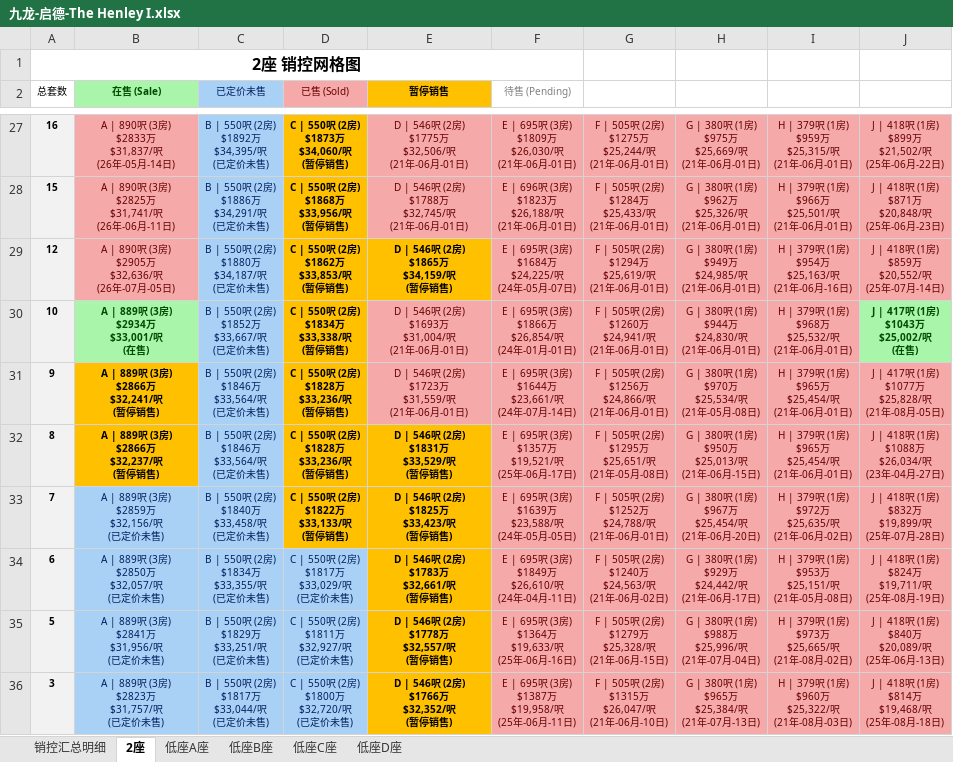
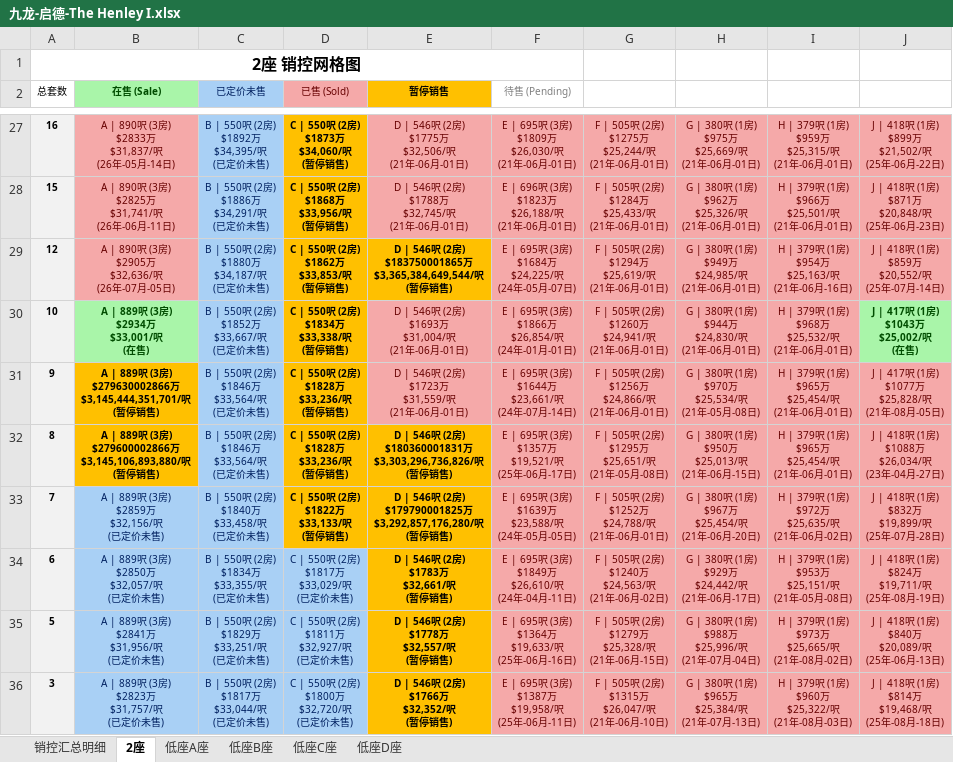
Before and after one commit to neil-studio/hk-properties, an Excel workbook: files/九龙-启德-The Henley I.xlsx, sheet 2座, drawn as a sheet; only a part is shown, gaps mark what is left out; values as stored, in another font and other column widths than the file's, no borders; ↵ is a line break in a cell; the diff names each change by its address in the sheet, - before the commit and + after, or states it on an @@ line.

```diff
--- a/files/九龙-启德-The Henley I.xlsx (sheet 2座)
+++ b/files/九龙-启德-The Henley I.xlsx (sheet 2座)
-E29 (暂停销售): …(2房) ↵ $1865万 ↵ $34,159/呎 ↵ (暂…
+E29 (暂停销售): …(2房) ↵ $183750001865万 ↵ $3,365,384,649,544/呎 ↵ (暂…
-B31 (在售 (Sale)): …(3房) ↵ $2866万 ↵ $32,241/呎 ↵ (暂…
+B31 (在售 (Sale)): …(3房) ↵ $279630002866万 ↵ $3,145,444,351,701/呎 ↵ (暂…
-B32 (在售 (Sale)): …(3房) ↵ $2866万 ↵ $32,237/呎 ↵ (暂…
+B32 (在售 (Sale)): …(3房) ↵ $279600002866万 ↵ $3,145,106,893,880/呎 ↵ (暂…
-E32 (暂停销售): …(2房) ↵ $1831万 ↵ $33,529/呎 ↵ (暂…
+E32 (暂停销售): …(2房) ↵ $180360001831万 ↵ $3,303,296,736,826/呎 ↵ (暂…
-E33 (暂停销售): …(2房) ↵ $1825万 ↵ $33,423/呎 ↵ (暂…
+E33 (暂停销售): …(2房) ↵ $179790001825万 ↵ $3,292,857,176,280/呎 ↵ (暂…
```
Also changed, not shown: sheet 销控汇总明细, files/九龙-启德-Henley Park.xlsx, files/九龙-启德-The Henley II.xlsx, 4 other files.
